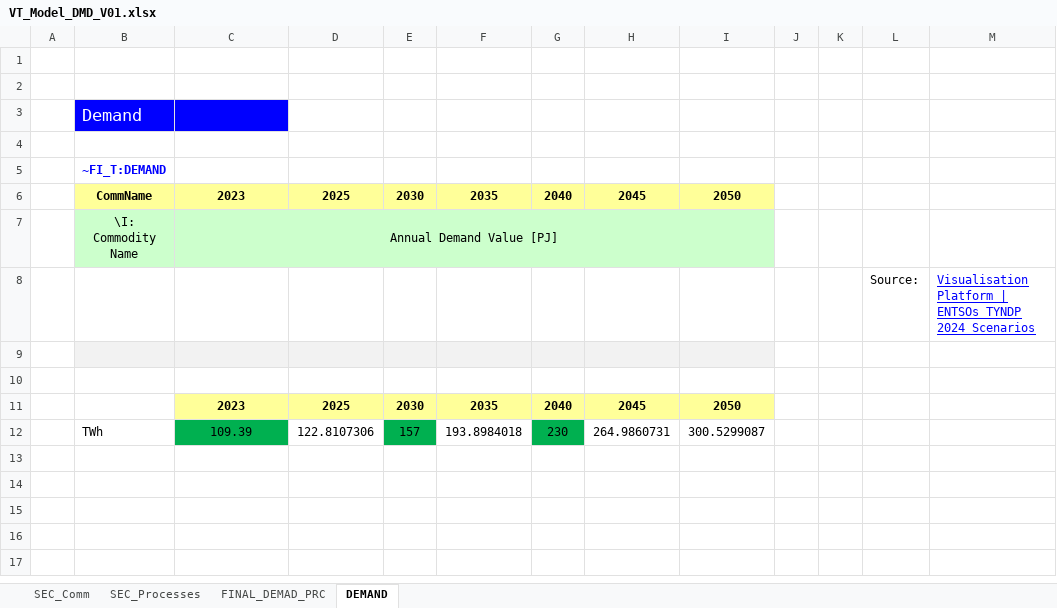
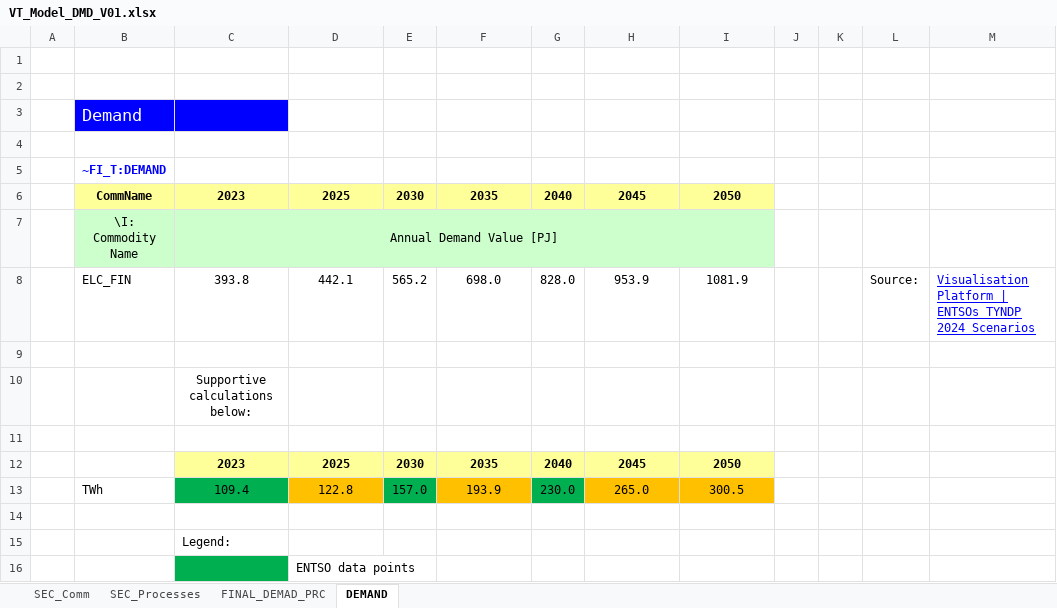
Before and after one commit to JoseAlePortillo/nss_select, an Excel workbook: VT_Model_DMD_V01.xlsx, sheet DEMAND, drawn as a sheet; values as stored, in another font and other column widths than the file's, no borders; charts and pictures not drawn; removed rows and columns are numbered as before the commit, all else as after; the diff names each change by its address in the sheet, - before the commit and + after, or states it on an @@ line.

```diff
--- a/VT_Model_DMD_V01.xlsx (sheet DEMAND)
+++ b/VT_Model_DMD_V01.xlsx (sheet DEMAND)
-row 8:  |  |  |  |  |  |  |  |  |  |  | Source: | Visualisation Platform | ENTSOs TYNDP 2024 Scenarios
+row 8:  | ELC_FIN | 393.8 | 442.1 | 565.2 | 698.0 | 828.0 | 953.9 | 1081.9 |  |  | Source: | Visualisation Platform | ENTSOs TYNDP 2024 Scenarios
-B9:I9 fill: #F2F2F2
+B9:I9 fill: none
+row 10:  |  | Supportive calculations below:
+row 13:  | TWh | 109.4 | 122.8 | 157.0 | 193.9 | 230.0 | 265.0 | 300.5
-row 14:  | TWh | 109.39 | 122.8107306 | 157 | 193.8984018 | 230 | 264.9860731 | 300.5299087
+row 14: (empty)
-C14 fill: #00B050
+C14 fill: none
-E14 fill: #00B050
+E14 fill: none
-G14 fill: #00B050
+G14 fill: none
+row 15:  |  | Legend:
+row 16:  |  |  | ENTSO data points
```
Also changed, not shown: sheet FINAL_DEMAD_PRC, sheet SEC_Comm, sheet SEC_Processes, charts or pictures, SuppXLS/Scen_AF_SOLAR.xlsx, SuppXLS/Scen_AF_WIND_OFF.xlsx, 8 other files.
